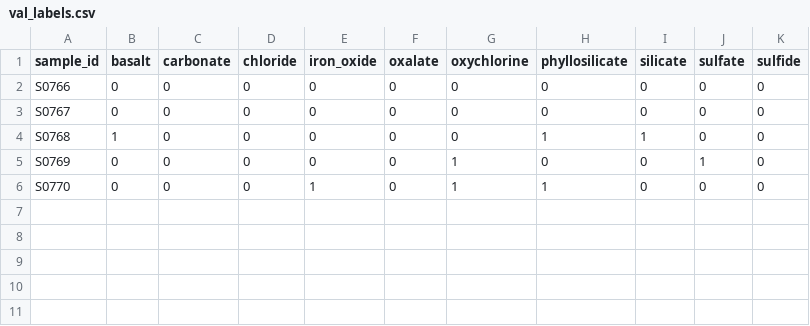
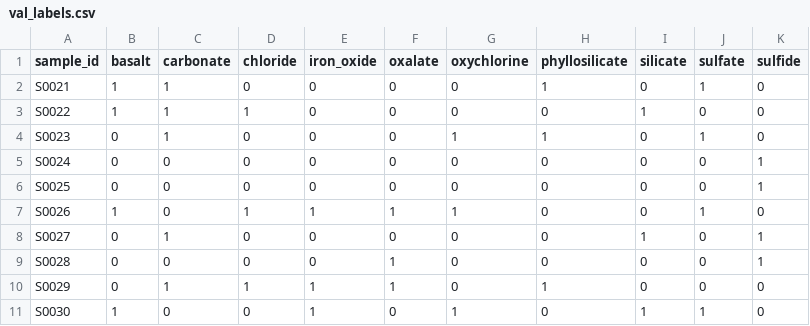
Before and after one commit to AlapatiRohith123/solution, a CSV file: environment/task_inputs/val_labels.csv, drawn as a sheet.

```diff
--- a/environment/task_inputs/val_labels.csv
+++ b/environment/task_inputs/val_labels.csv
@@ -1,6 +1,11 @@
 sample_id,basalt,carbonate,chloride,iron_oxide,oxalate,oxychlorine,phyllosilicate,silicate,sulfate,sulfide
-S0766,0,0,0,0,0,0,0,0,0,0
-S0767,0,0,0,0,0,0,0,0,0,0
-S0768,1,0,0,0,0,0,1,1,0,0
-S0769,0,0,0,0,0,1,0,0,1,0
-S0770,0,0,0,1,0,1,1,0,0,0
+S0021,1,1,0,0,0,0,1,0,1,0
+S0022,1,1,1,0,0,0,0,1,0,0
+S0023,0,1,0,0,0,1,1,0,1,0
+S0024,0,0,0,0,0,0,0,0,0,1
+S0025,0,0,0,0,0,0,0,0,0,1
+S0026,1,0,1,1,1,1,0,0,1,0
+S0027,0,1,0,0,0,0,0,1,0,1
+S0028,0,0,0,0,1,0,0,0,0,1
+S0029,0,1,1,1,1,0,1,0,0,0
+S0030,1,0,0,1,0,1,0,1,1,0
```
Also changed, not shown: environment/task_inputs/metadata.csv, environment/task_inputs/train_labels.csv, 13 other files.
